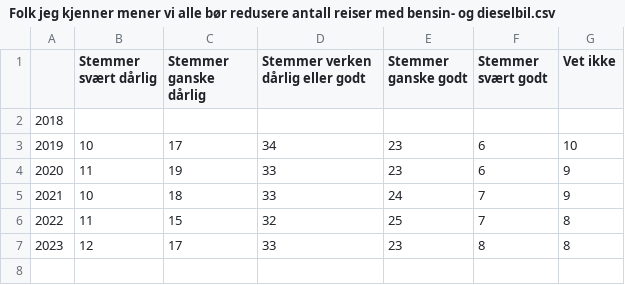
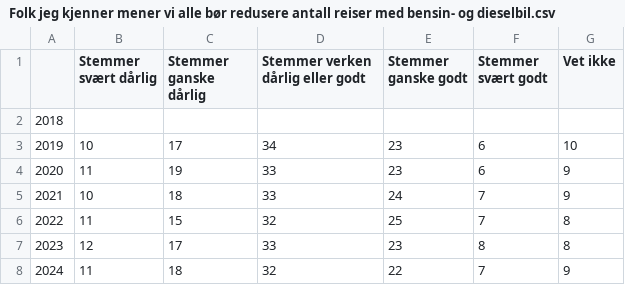
Before and after one commit to CICEROsandbox/klimaundersokelse, a CSV file: data/Folk jeg kjenner mener vi alle bør redusere antall reiser med bensin- og dieselbil.csv, drawn as a sheet.

Commit message:
Update Folk jeg kjenner mener vi alle bør redusere antall reiser med bensin- og dieselbil.csv

```diff
--- a/data/Folk jeg kjenner mener vi alle bør redusere antall reiser med bensin- og dieselbil.csv
+++ b/data/Folk jeg kjenner mener vi alle bør redusere antall reiser med bensin- og dieselbil.csv
@@ -7 +7,2 @@
 2023;12;17;33;23;8;8
+2024;11;18;32;22;7;9
```
